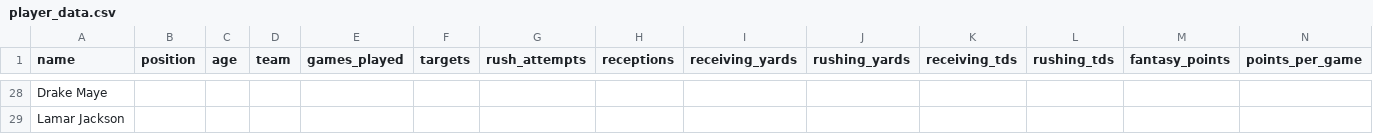
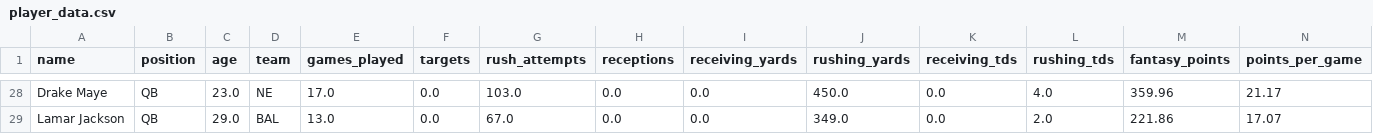
Before and after one commit to NarayanVenk/dynasty-trade-calculator, a CSV file: player_data.csv, drawn as a sheet; only a part is shown, gaps mark what is left out; the diff covers the shown part only; the diff names each change by its address in the sheet, - before the commit and + after, or states it on an @@ line.

```diff
--- a/player_data.csv
+++ b/player_data.csv
-B28:B29 (position): (empty)
+B28:B29 (position): QB
-C28 (age): (empty)
+C28 (age): 23.0
-D28 (team): (empty)
+D28 (team): NE
-E28 (games_played): (empty)
+E28 (games_played): 17.0
-F28:F29 (targets): (empty)
+F28:F29 (targets): 0.0
-G28 (rush_attempts): (empty)
+G28 (rush_attempts): 103.0
-H28:H29 (receptions): (empty)
+H28:H29 (receptions): 0.0
-I28:I29 (receiving_yards): (empty)
+I28:I29 (receiving_yards): 0.0
-J28 (rushing_yards): (empty)
+J28 (rushing_yards): 450.0
-K28:K29 (receiving_tds): (empty)
+K28:K29 (receiving_tds): 0.0
-L28 (rushing_tds): (empty)
+L28 (rushing_tds): 4.0
-M28 (fantasy_points): (empty)
+M28 (fantasy_points): 359.96
-N28 (points_per_game): (empty)
+N28 (points_per_game): 21.17
-C29 (age): (empty)
+C29 (age): 29.0
-D29 (team): (empty)
+D29 (team): BAL
-E29 (games_played): (empty)
+E29 (games_played): 13.0
-G29 (rush_attempts): (empty)
+G29 (rush_attempts): 67.0
-J29 (rushing_yards): (empty)
+J29 (rushing_yards): 349.0
-L29 (rushing_tds): (empty)
+L29 (rushing_tds): 2.0
-M29 (fantasy_points): (empty)
+M29 (fantasy_points): 221.86
-N29 (points_per_game): (empty)
+N29 (points_per_game): 17.07
```
Also changed, not shown: 165 edited cells elsewhere in this file, 1 other file.
